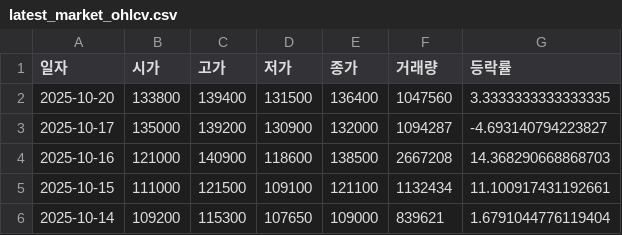
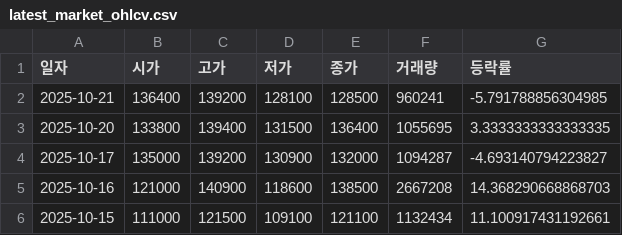
Before and after one commit to ccyun95/sanil_work, a CSV file: data/latest_market_ohlcv.csv, drawn as a sheet; only a part is shown; the shorter side is filled out with more unchanged rows.

```diff
--- a/data/latest_market_ohlcv.csv
+++ b/data/latest_market_ohlcv.csv
@@ -1,3 +1,4 @@
 일자,시가,고가,저가,종가,거래량,등락률
-2025-10-20,133800,139400,131500,136400,1047560,3.3333333333333335
+2025-10-21,136400,139200,128100,128500,960241,-5.791788856304985
+2025-10-20,133800,139400,131500,136400,1055695,3.3333333333333335
 2025-10-17,135000,139200,130900,132000,1094287,-4.693140794223827
```
Also changed, not shown: data/latest_trading_volume.csv.
